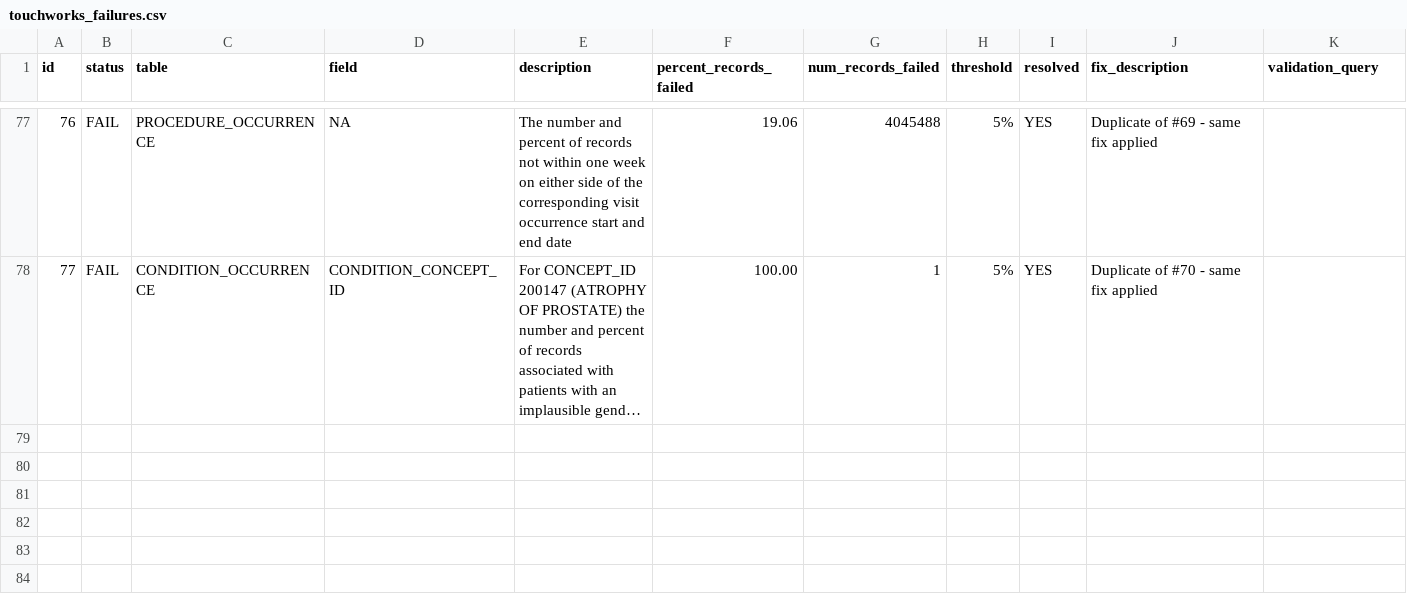
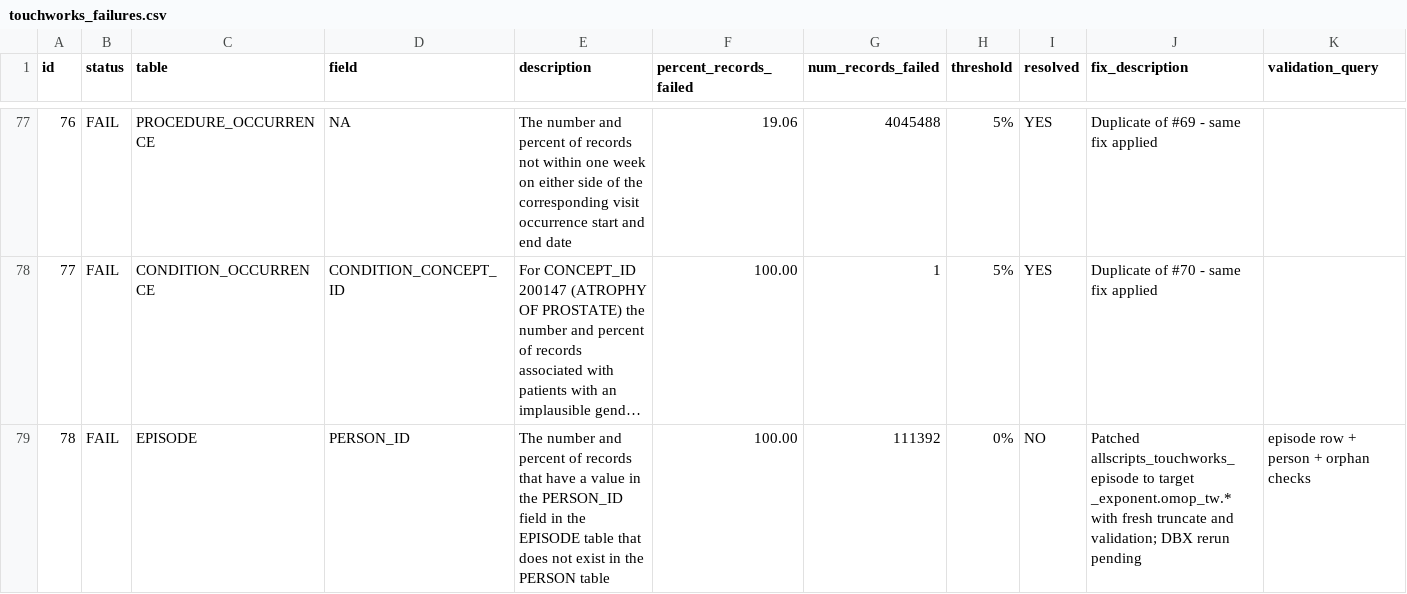
Before and after one commit to janyaibe/omop-accelerator, a CSV file: docs/touchworks_failures.csv, drawn as a sheet; only a part is shown, gaps mark what is left out; long unchanged cells end in …; rows hold the shown columns only; the diff covers the shown part only; the diff names each change by its address in the sheet, - before the commit and + after, or states it on an @@ line.

Commit message:
Fix TW episode and note integrity

```diff
--- a/docs/touchworks_failures.csv
+++ b/docs/touchworks_failures.csv
+row 79: 78 | FAIL | EPISODE | PERSON_ID | The number and percent of records that have a value in the PERSON_ID field in the EPISODE table that does not exist in the PERSON table | 100.00 | 111392 | 0% | NO | Patched allscripts_touchworks_episode to target _exponent.omop_tw.* with fresh truncate and validation; DBX rerun pending | episode row + person + orphan checks
```
Also changed, not shown: 1 added row and 7 edited cells elsewhere in this file, 2 other files.
